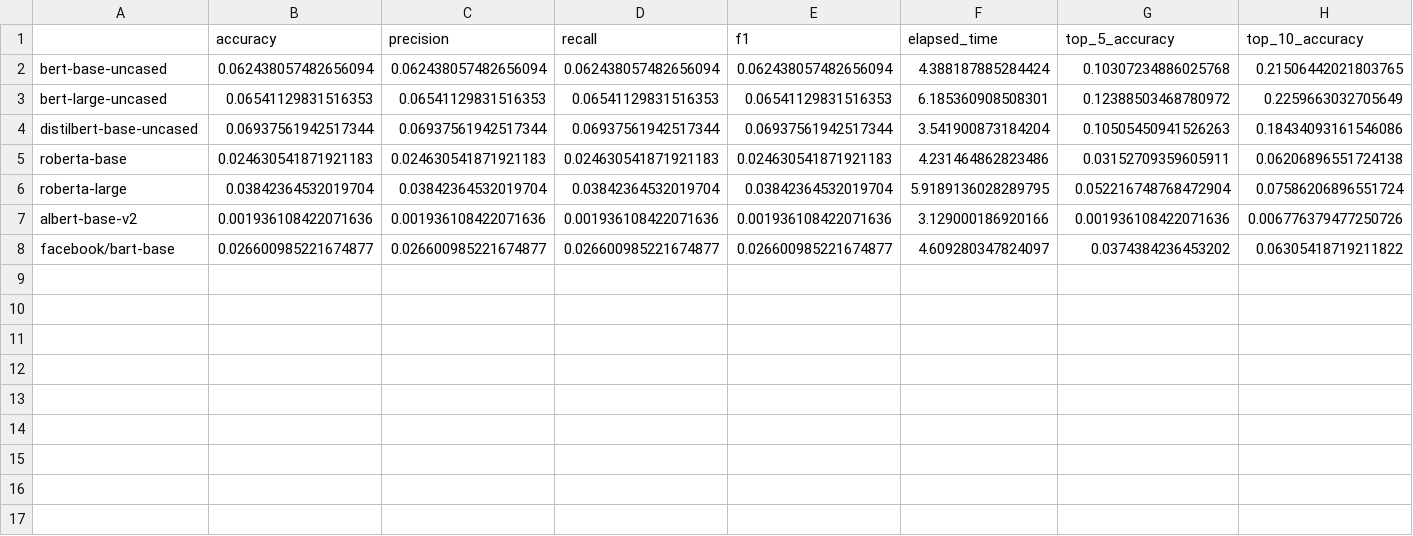
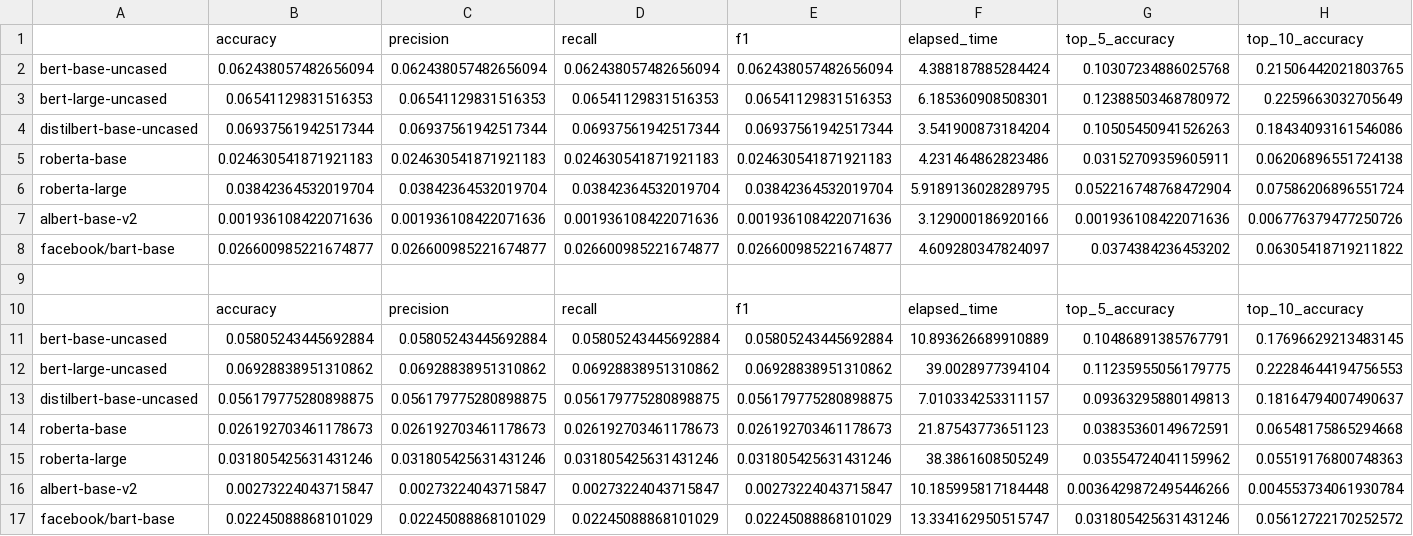
Before and after one commit to AdaVarts/RM_4, a CSV file: results.csv, drawn as a sheet; only a part is shown; rows hold the shown columns only; the diff names each change by its address in the sheet, - before the commit and + after, or states it on an @@ line.

```diff
--- a/results.csv
+++ b/results.csv
+row 9: (empty)
+row 10:  | accuracy | precision | recall | f1 | elapsed_time | top_5_accuracy | top_10_accuracy
+row 11: bert-base-uncased | 0.05805243445692884 | 0.05805243445692884 | 0.05805243445692884 | 0.05805243445692884 | 10.893626689910889 | 0.10486891385767791 | 0.17696629213483145
+row 12: bert-large-uncased | 0.06928838951310862 | 0.06928838951310862 | 0.06928838951310862 | 0.06928838951310862 | 39.0028977394104 | 0.11235955056179775 | 0.22284644194756553
+row 13: distilbert-base-uncased | 0.056179775280898875 | 0.056179775280898875 | 0.056179775280898875 | 0.056179775280898875 | 7.010334253311157 | 0.09363295880149813 | 0.18164794007490637
+row 14: roberta-base | 0.026192703461178673 | 0.026192703461178673 | 0.026192703461178673 | 0.026192703461178673 | 21.87543773651123 | 0.03835360149672591 | 0.06548175865294668
+row 15: roberta-large | 0.031805425631431246 | 0.031805425631431246 | 0.031805425631431246 | 0.031805425631431246 | 38.3861608505249 | 0.03554724041159962 | 0.05519176800748363
+row 16: albert-base-v2 | 0.00273224043715847 | 0.00273224043715847 | 0.00273224043715847 | 0.00273224043715847 | 10.185995817184448 | 0.0036429872495446266 | 0.004553734061930784
+row 17: facebook/bart-base | 0.02245088868101029 | 0.02245088868101029 | 0.02245088868101029 | 0.02245088868101029 | 13.334162950515747 | 0.031805425631431246 | 0.05612722170252572
```
Also changed, not shown: 3 other files.
